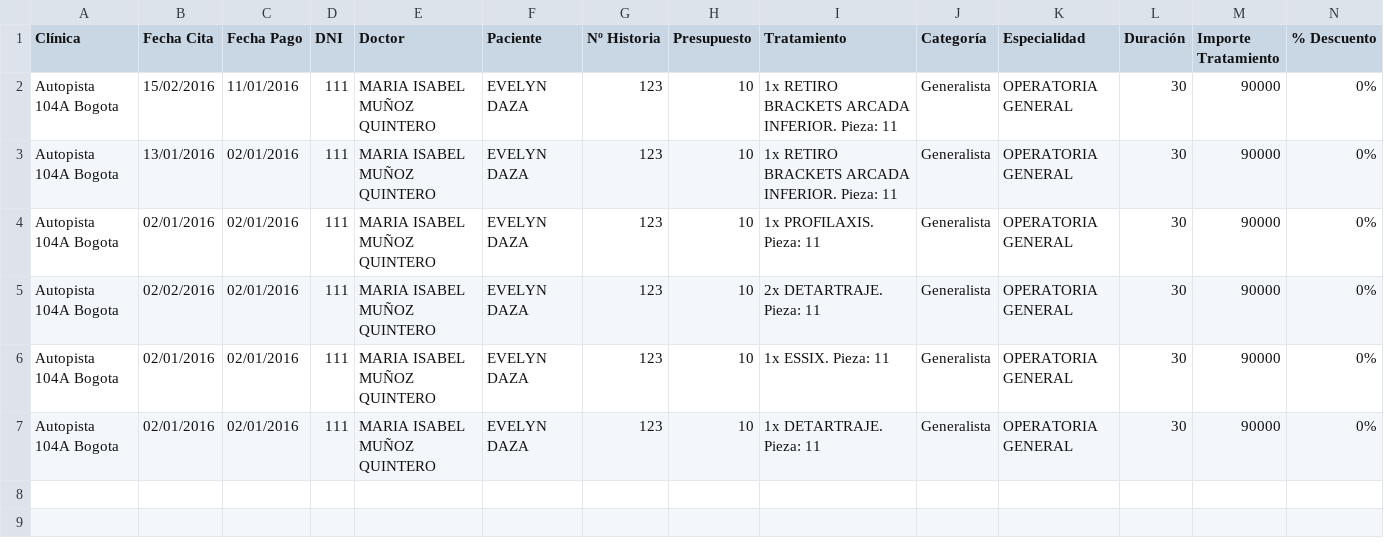
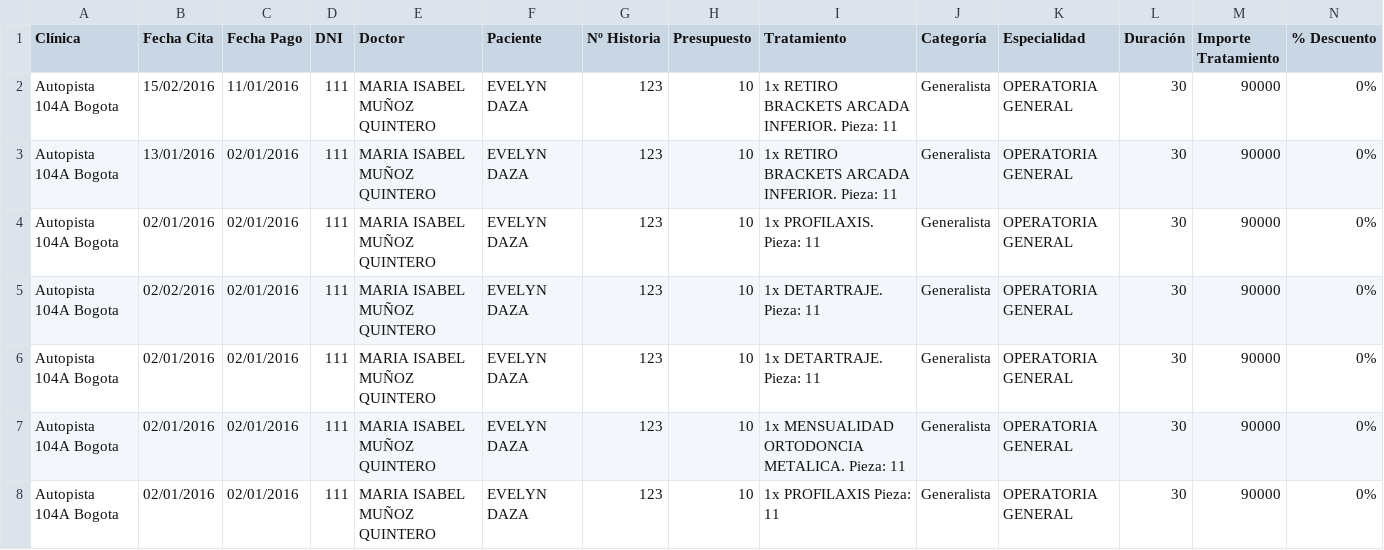
Before and after one commit to davidarango82/intro-data-sci-python, a CSV file: prodPrueba1.csv, drawn as a sheet; only a part is shown; removed rows and columns are numbered as before the commit, all else as after; rows hold the shown columns only; the diff names each change by its address in the sheet, - before the commit and + after, or states it on an @@ line.

```diff
--- a/prodPrueba1.csv
+++ b/prodPrueba1.csv
-I5 (Tratamiento): 2x DETARTRAJE. Pieza: 11
+I5 (Tratamiento): 1x DETARTRAJE. Pieza: 11
-row 6: Autopista 104A Bogota | 02/01/2016 | 02/01/2016 | 111 | MARIA ISABEL MUÑOZ QUINTERO | EVELYN DAZA | 123 | 10 | 1x ESSIX. Pieza: 11 | Generalista | OPERATORIA GENERAL | 30 | 90000 | 0%
+row 7: Autopista 104A Bogota | 02/01/2016 | 02/01/2016 | 111 | MARIA ISABEL MUÑOZ QUINTERO | EVELYN DAZA | 123 | 10 | 1x MENSUALIDAD ORTODONCIA METALICA. Pieza: 11 | Generalista | OPERATORIA GENERAL | 30 | 90000 | 0%
+row 8: Autopista 104A Bogota | 02/01/2016 | 02/01/2016 | 111 | MARIA ISABEL MUÑOZ QUINTERO | EVELYN DAZA | 123 | 10 | 1x PROFILAXIS Pieza: 11 | Generalista | OPERATORIA GENERAL | 30 | 90000 | 0%
```
Also changed, not shown: progTotal.csv, 5 other files.
